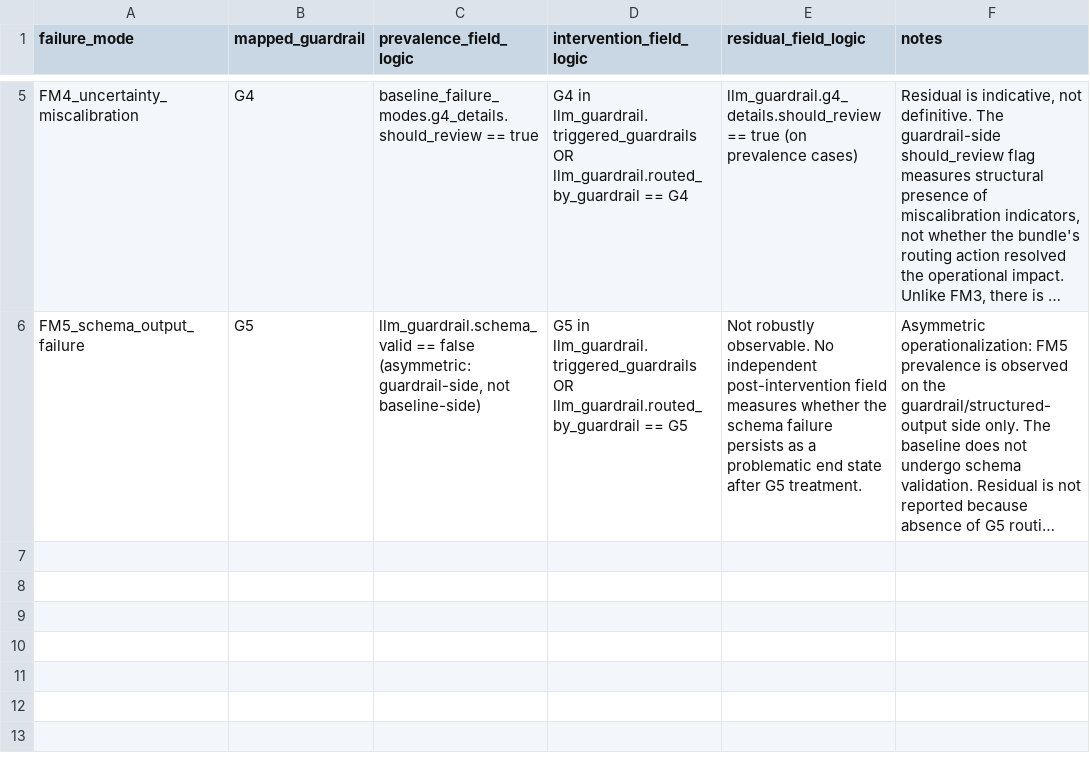
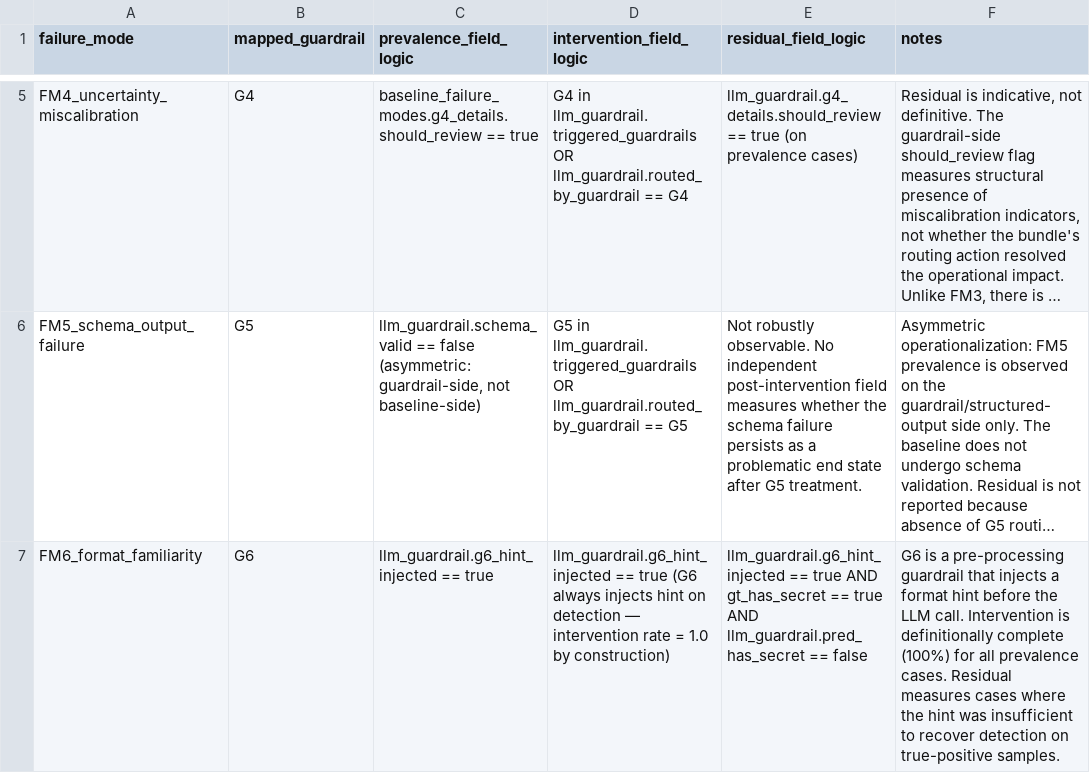
Before and after one commit to ceciiliaaa/HybridGate, a CSV file: runs/v140_full_g6_250samples/evaluation_outputs/failure_mode_pri_definitions.csv, drawn as a sheet; only a part is shown, gaps mark what is left out; long unchanged cells end in …; the diff names each change by its address in the sheet, - before the commit and + after, or states it on an @@ line.

Commit message:
Substitute three v130 samples so FM5 is observable, regenerate v140 outputs
FM5 (schema output failure) had no positive instance in the OpenAI v140 run —
G5 repaired every output, leaving the failure mode unevaluable for this
provider while Anthropic had instances. Comparing the two runs on FM5 was
therefore not possible.

SYNTH_017, SYNTH_040 and NEG_DECOY_008 are replaced by their v130 archive
counterparts, in which the same samples produced schema_valid=false and were
routed by G5. This is a deliberate, documented substitution and the only
non-frozen edit to a results file; it is recorded in
runs/thesis_evaluation_summary_alert_only.md.

Effect is limited to the three samples: guardrail routing changes from
G3/G2 to G5 and llm_guardrail_hit flips to false. Alert-level metrics are
unchanged, since all three remain flagged.

evaluation_outputs/ regenerated with the FM6 PRI row and the re-simulated
policy metrics.

```diff
--- a/runs/v140_full_g6_250samples/evaluation_outputs/failure_mode_pri_definitions.csv
+++ b/runs/v140_full_g6_250samples/evaluation_outputs/failure_mode_pri_definitions.csv
+row 7: FM6_format_familiarity | G6 | llm_guardrail.g6_hint_injected == true | llm_guardrail.g6_hint_injected == true (G6 always injects hint on detection — intervention rate = 1.0 by construction) | llm_guardrail.g6_hint_injected == true AND gt_has_secret == true AND llm_guardrail.pred_has_secret == false | G6 is a pre-processing guardrail that injects a format hint before the LLM call. Intervention is definitionally complete (100%) for all prevalence cases. Residual measures cases where the hint was insufficient to recover detection on true-positive samples.
```
Also changed, not shown: runs/v140_full_g6_250samples/evaluation_outputs/failure_mode_pri_coverage.csv, runs/v140_full_g6_250samples/evaluation_outputs/failure_mode_pri_summary.csv, 21 other files.
